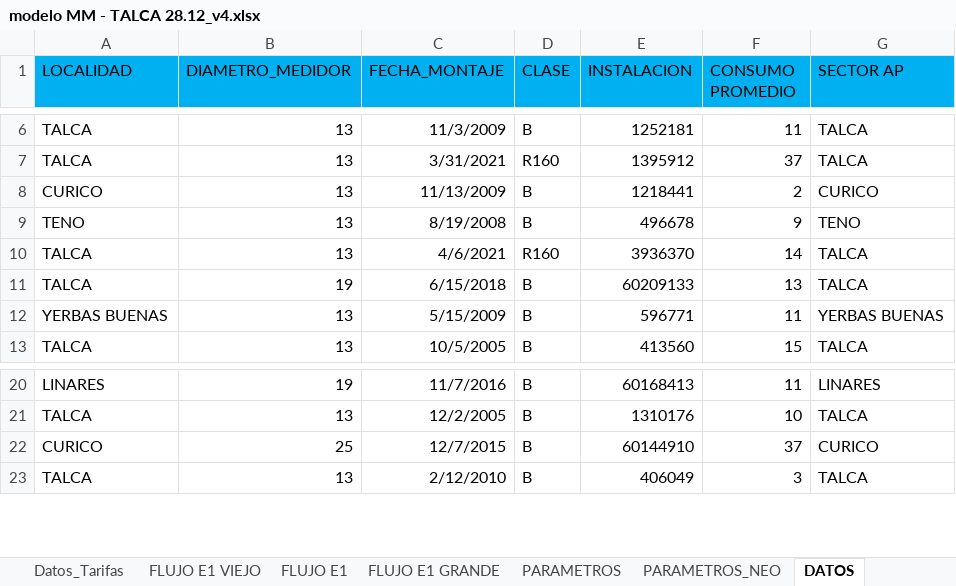
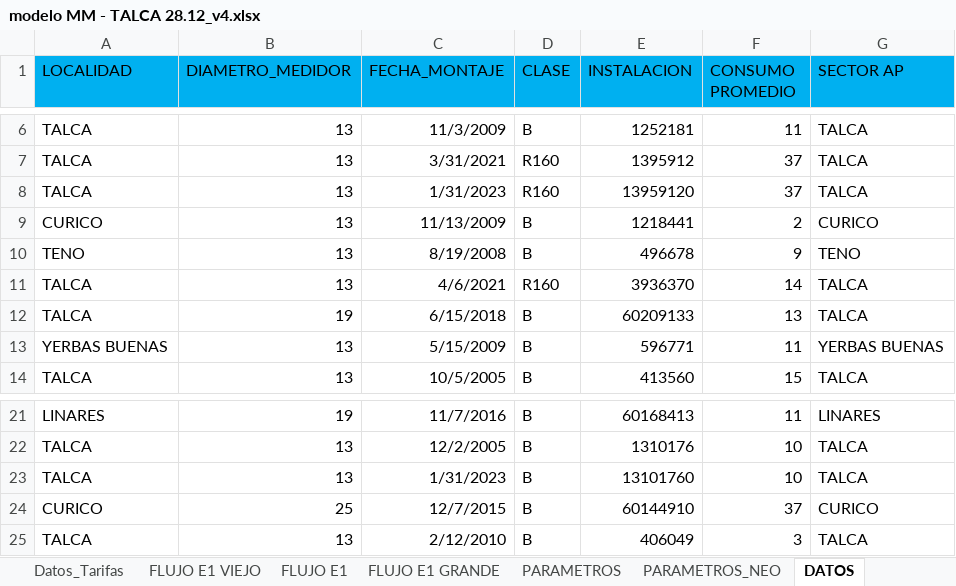
Before and after one commit to TomasIbaceta/6020.Inecon_ModeloVanMedicion, an Excel workbook: Code/Limpio/Excels/modelo MM - TALCA 28.12_v4.xlsx, sheet DATOS, drawn as a sheet; only a part is shown, gaps mark what is left out; values as stored, in another font and other column widths than the file's, no borders; conditional formats not drawn; the diff names each change by its address in the sheet, - before the commit and + after, or states it on an @@ line.

```diff
--- a/Code/Limpio/Excels/modelo MM - TALCA 28.12_v4.xlsx (sheet DATOS)
+++ b/Code/Limpio/Excels/modelo MM - TALCA 28.12_v4.xlsx (sheet DATOS)
+row 8: TALCA | 13 | 1/31/2023 | R160 | 13959120 | 37 | TALCA
+row 23: TALCA | 13 | 1/31/2023 | B | 13101760 | 10 | TALCA
```
Also changed, not shown: sheet PROGRAMA AUTOCONTROL, Code/Limpio/Excels/preprocessed/preprocessed_mm_modelo MM - TALCA 28.12_v4.xlsx, 5 other files.
